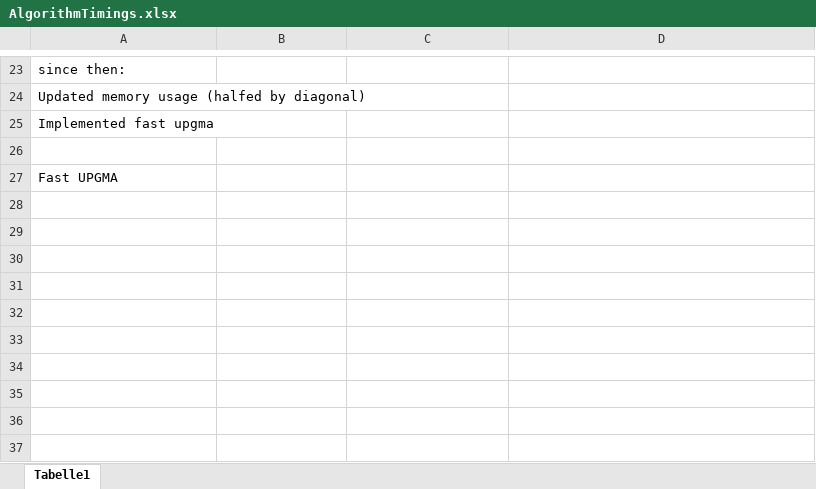
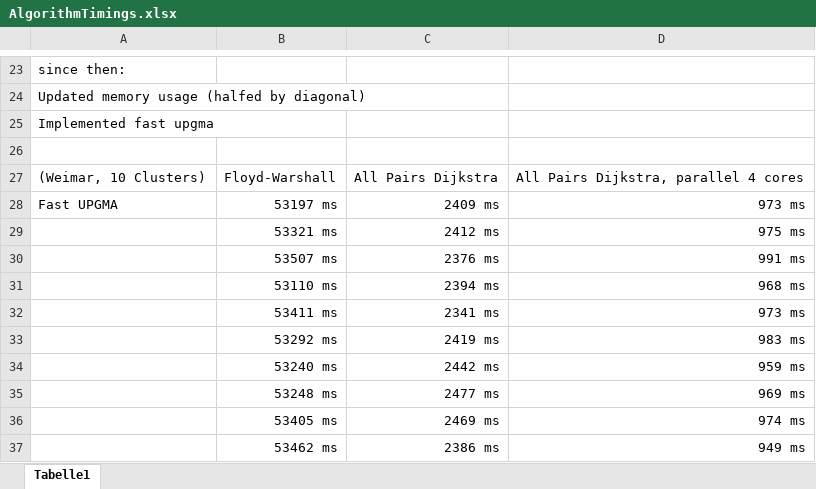
Before and after one commit to the-s-a-m/Thesis, an Excel workbook: AlgorithmTimings.xlsx, sheet Tabelle1, drawn as a sheet; only a part is shown, gaps mark what is left out; values as stored, in another font and other column widths than the file's, no borders; removed rows and columns are numbered as before the commit, all else as after; the diff names each change by its address in the sheet, - before the commit and + after, or states it on an @@ line.

Commit message:
Added timings for fast upgma algorithm

```diff
--- a/AlgorithmTimings.xlsx (sheet Tabelle1)
+++ b/AlgorithmTimings.xlsx (sheet Tabelle1)
-row 27: Fast UPGMA
+row 27: (Weimar, 10 Clusters) | Floyd-Warshall | All Pairs Dijkstra | All Pairs Dijkstra, parallel 4 cores
+row 28: Fast UPGMA | 53197 ms | 2409 ms | 973 ms
+row 29:  | 53321 ms | 2412 ms | 975 ms
+row 30:  | 53507 ms | 2376 ms | 991 ms
+row 31:  | 53110 ms | 2394 ms | 968 ms
+row 32:  | 53411 ms | 2341 ms | 973 ms
+row 33:  | 53292 ms | 2419 ms | 983 ms
+row 34:  | 53240 ms | 2442 ms | 959 ms
+row 35:  | 53248 ms | 2477 ms | 969 ms
+row 36:  | 53405 ms | 2469 ms | 974 ms
+row 37:  | 53462 ms | 2386 ms | 949 ms
```
